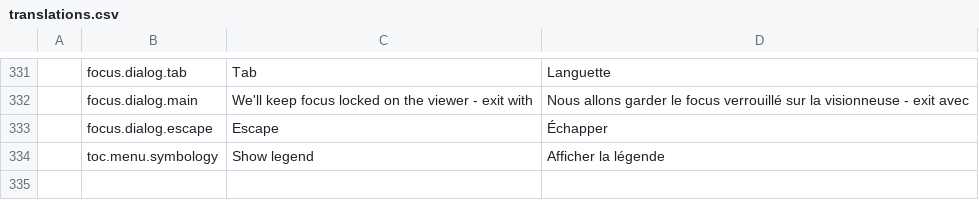
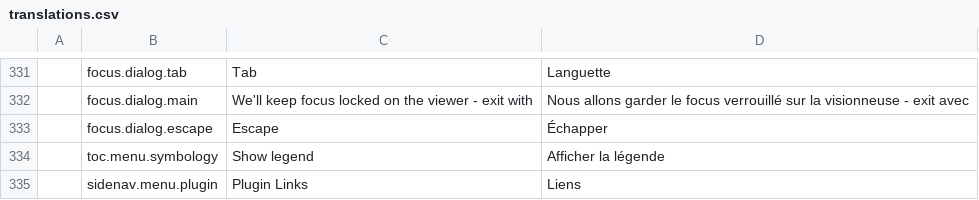
Before and after one commit to fgpv-vpgf/fgpv-vpgf, a CSV file: src/locales/translations.csv, drawn as a sheet; only a part is shown, gaps mark what is left out; the diff names each change by its address in the sheet, - before the commit and + after, or states it on an @@ line.

Commit message:
feat(ui): Plugin support for menu items
Added working demo to index-fgp-en.html with back to cart functionality

Closes #1438

```diff
--- a/src/locales/translations.csv
+++ b/src/locales/translations.csv
+row 335:  | sidenav.menu.plugin | Plugin Links | Liens
```
Also changed, not shown: 11 other files.
